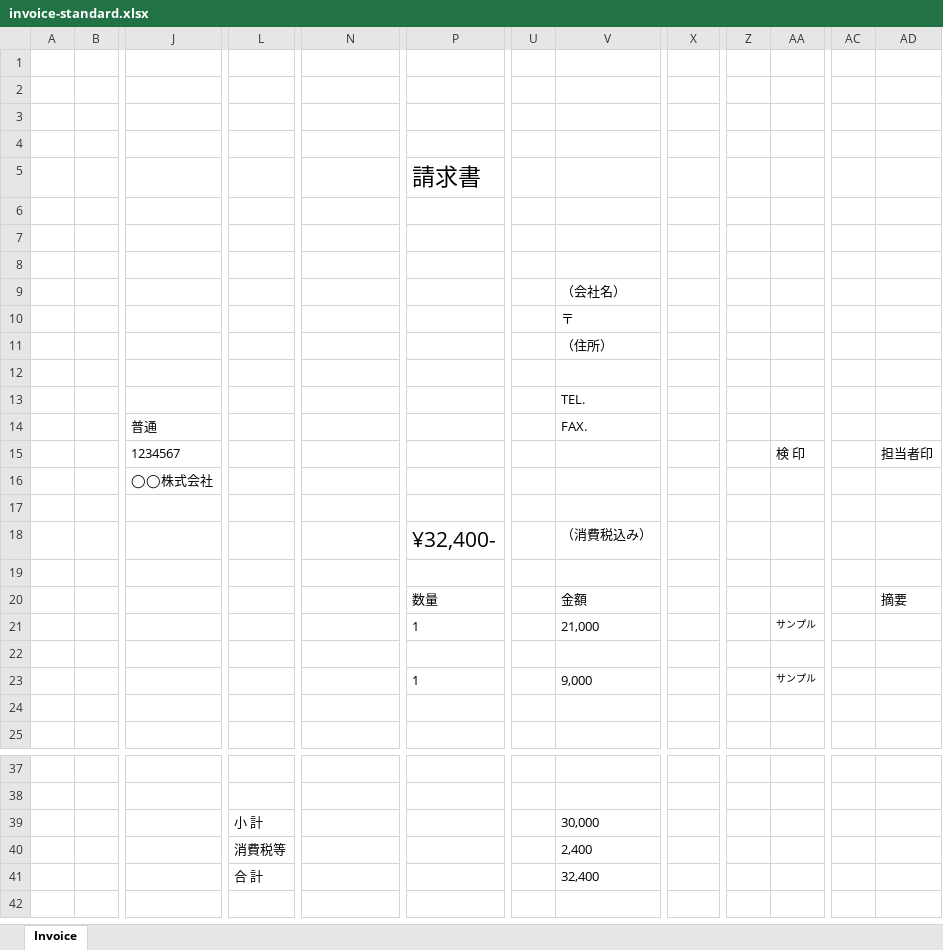
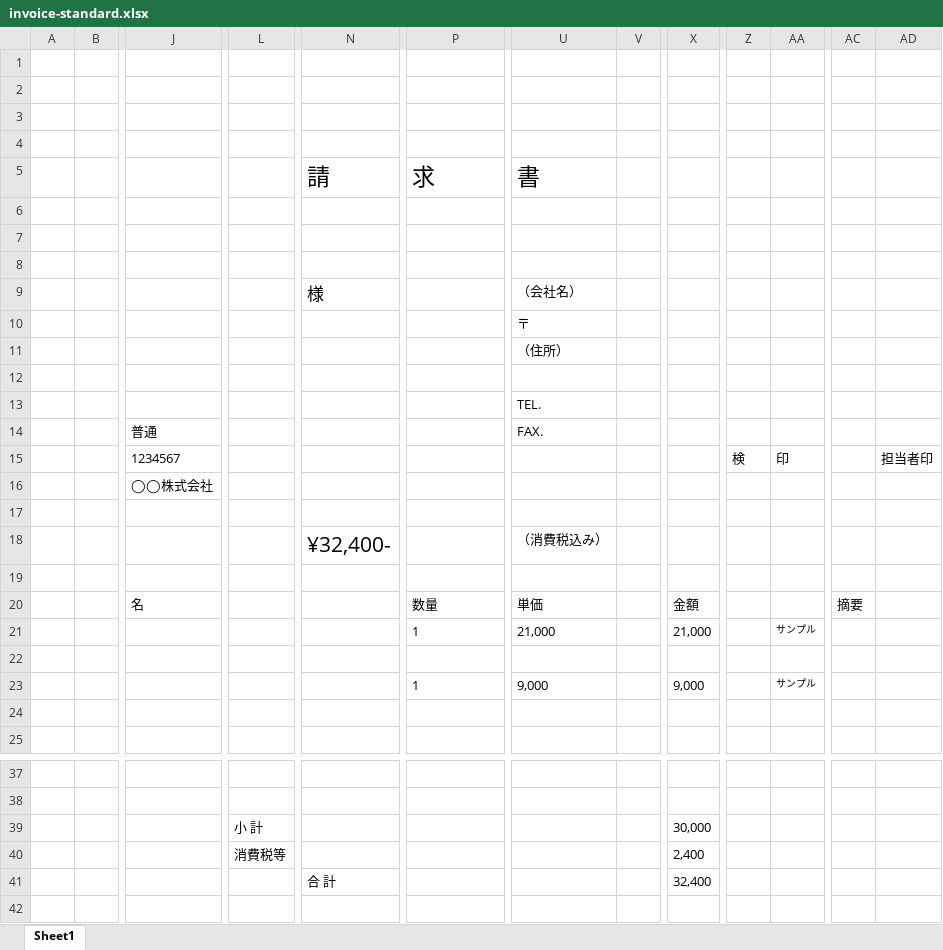
Before and after one commit to TakumiHata/Sheetling, an Excel workbook: data/out/動作確認/invoice-standard.xlsx, sheet Sheet1, drawn as a sheet; only a part is shown, gaps mark what is left out; values as stored, in another font and other column widths than the file's, no borders; removed rows and columns are numbered as before the commit, all else as after; rows hold the shown columns only; the diff names each change by its address in the sheet, - before the commit and + after, or states it on an @@ line.

Commit message:
The provided diff content is empty, preventing the generation of a meaningful commit message summarizing the code changes.

```diff
--- a/data/out/動作確認/invoice-standard.xlsx (sheet Sheet1)
+++ b/data/out/動作確認/invoice-standard.xlsx (sheet Sheet1)
-sheet tab: Invoice
+sheet tab: Sheet1
-column U, empty
+column V, empty
-row 5:  |  |  |  |  | 請求書
+row 5:  |  |  |  | 請 | 求 | 書
-N9: (empty)
+N9: 様
-Z15: (empty)
+Z15: 検
-AA15: 検 印
+AA15: 印
-N18: (empty)
+N18: ¥32,400-
-P18: ¥32,400-
+P18: (empty)
-row 20:  |  |  |  |  | 数量 |  | 金額 |  |  |  |  | 摘要
+row 20:  |  | 名 |  |  | 数量 | 単価 |  | 金額 |  |  | 摘要
-X21: (empty)
+X21: 21,000
-X23: (empty)
+X23: 9,000
-row 39:  |  |  | 小 計 |  |  |  | 30,000
-row 40:  |  |  | 消費税等 |  |  |  | 2,400
-row 41:  |  |  | 合 計 |  |  |  | 32,400
+row 39:  |  |  | 小 計 |  |  |  |  | 30,000
+row 40:  |  |  | 消費税等 |  |  |  |  | 2,400
+row 41:  |  |  |  | 合 計 |  |  |  | 32,400
```
Also changed, not shown: 7 other files.
